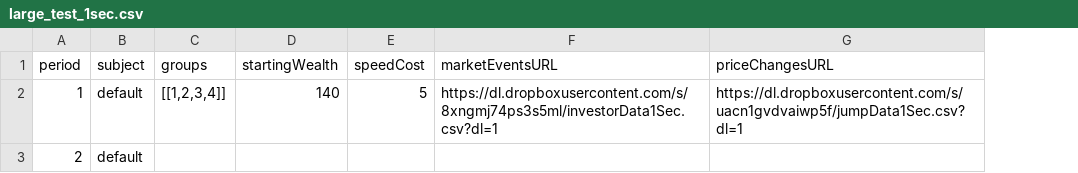
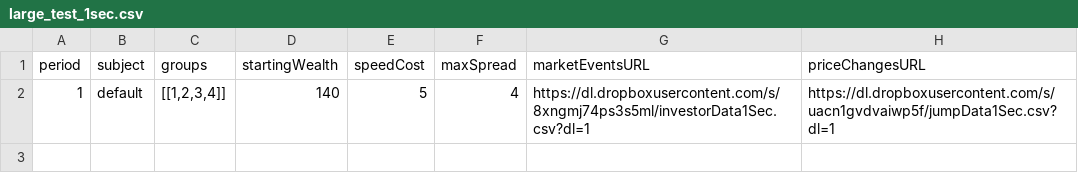
Before and after one commit to Leeps-Lab/redwood_HFT_CDA_ORIG, a CSV file: config/large_test_1sec.csv, drawn as a sheet; removed rows and columns are numbered as before the commit, all else as after; the diff names each change by its address in the sheet, - before the commit and + after, or states it on an @@ line.

Commit message:
added origin timestamps to orders to fix speed edge cases

```diff
--- a/config/large_test_1sec.csv
+++ b/config/large_test_1sec.csv
+column F (maxSpread), row 2: 4
-row 3: 2 | default
```
Also changed, not shown: 2 other files.
